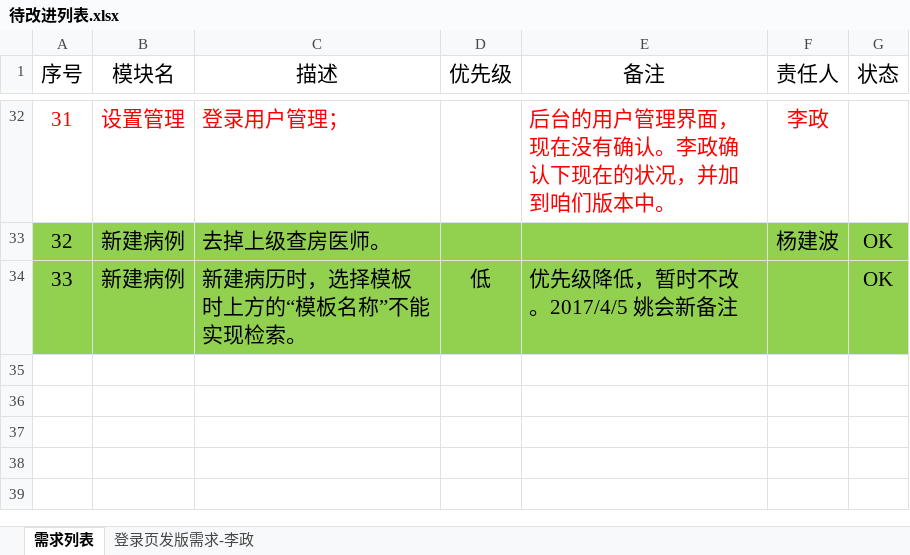
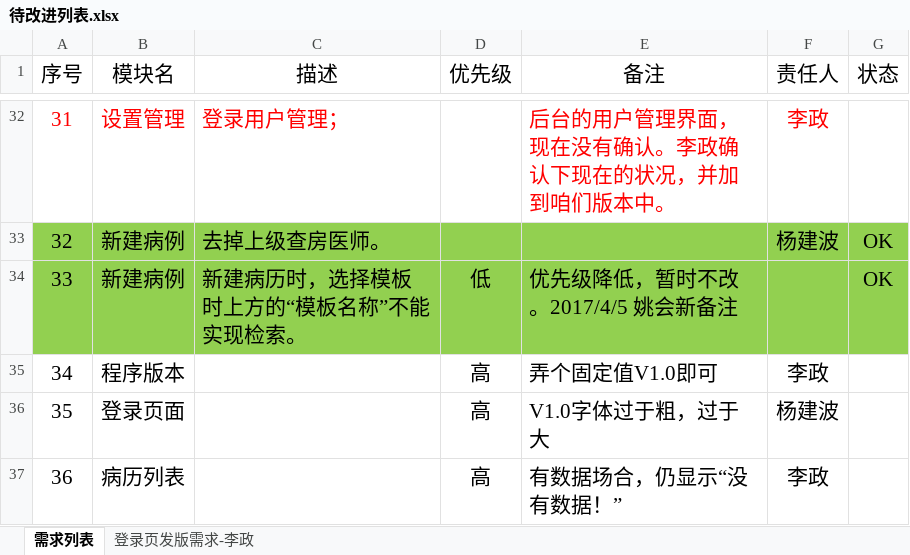
Before and after one commit to gjkfyy/emr-doc, an Excel workbook: 待改进列表.xlsx, sheet 需求列表, drawn as a sheet; only a part is shown, gaps mark what is left out; values as stored, in another font and other column widths than the file's, no borders; charts and pictures and conditional formats and table styles not drawn; the diff names each change by its address in the sheet, - before the commit and + after, or states it on an @@ line.

```diff
--- a/待改进列表.xlsx (sheet 需求列表)
+++ b/待改进列表.xlsx (sheet 需求列表)
+row 35: 34 | 程序版本 |  | 高 | 弄个固定值V1.0即可 | 李政
+row 36: 35 | 登录页面 |  | 高 | V1.0字体过于粗，过于大 | 杨建波
+row 37: 36 | 病历列表 |  | 高 | 有数据场合，仍显示“没有数据！” | 李政
```
Also changed, not shown: charts or pictures.
